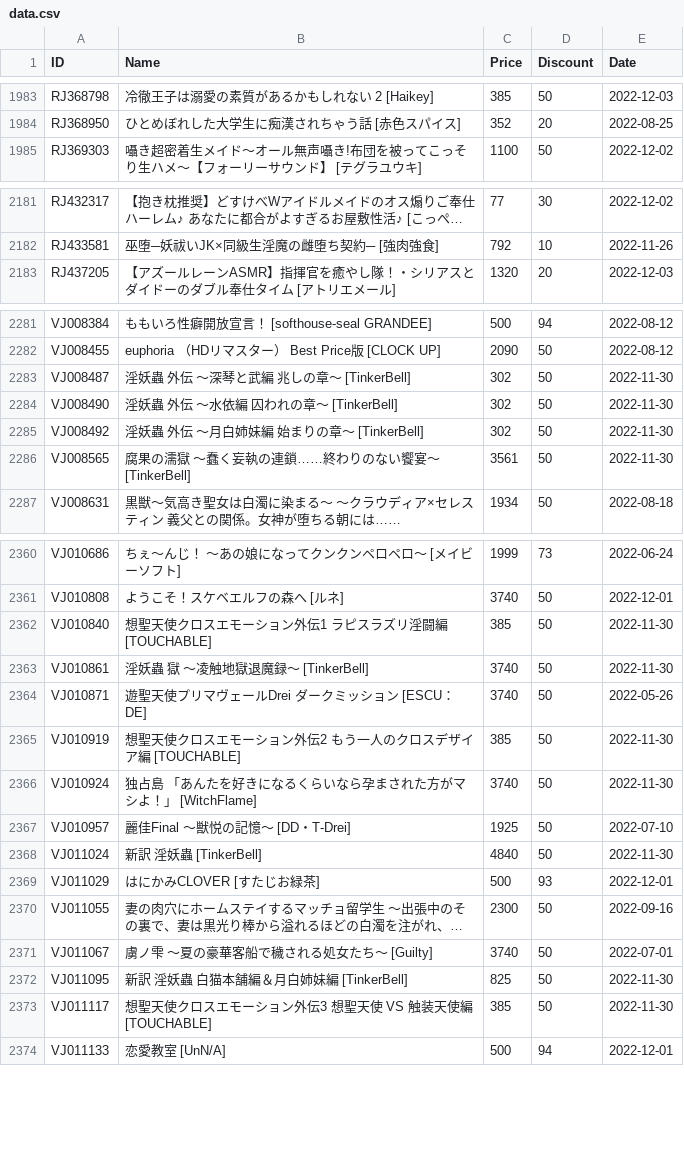
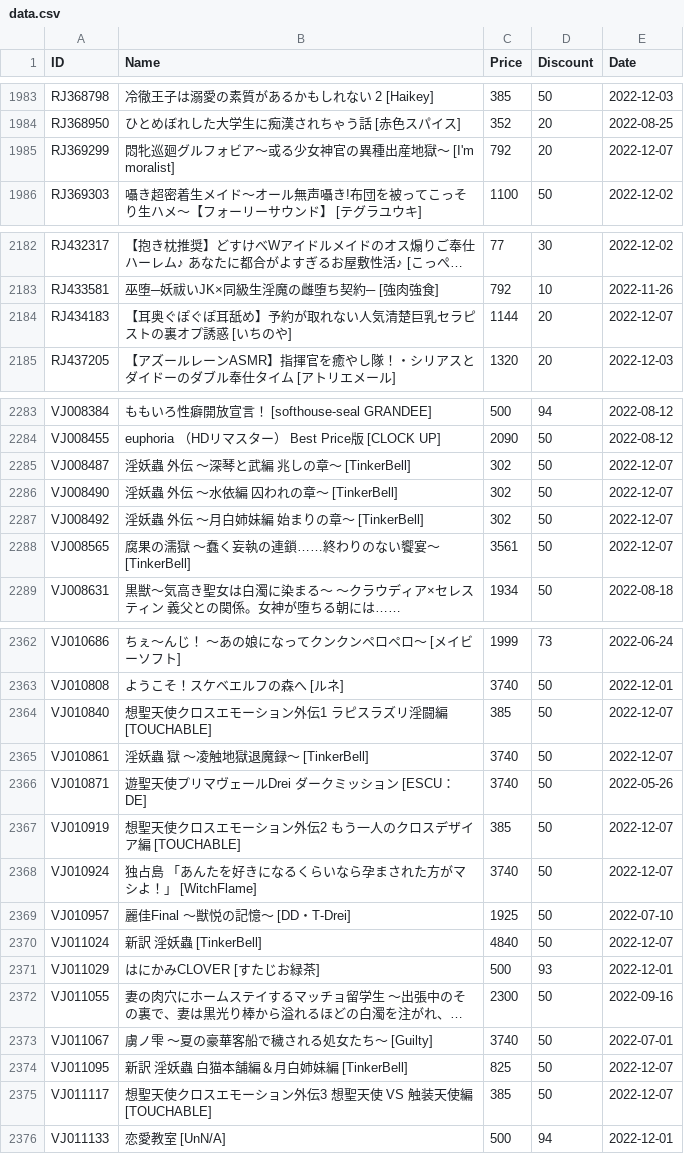
Before and after one commit to imba-tjd/DLWatcher, a CSV file: data.csv, drawn as a sheet; only a part is shown, gaps mark what is left out; long unchanged cells end in …; addresses are those after the commit; the diff covers the shown part only; the diff names each change by its address in the sheet, - before the commit and + after, or states it on an @@ line.

```diff
--- a/data.csv
+++ b/data.csv
+row 1985: RJ369299 | 悶牝巡廻グルフォビア～或る少女神官の異種出産地獄～ [I'm moralist] | 792 | 20 | 2022-12-07
+row 2184: RJ434183 | 【耳奥ぐぽぐぽ耳舐め】予約が取れない人気清楚巨乳セラピストの裏オプ誘惑 [いちのや] | 1144 | 20 | 2022-12-07
-E2285:E2288 (Date): 2022-11-30
+E2285:E2288 (Date): 2022-12-07
-E2364:E2365 (Date): 2022-11-30
+E2364:E2365 (Date): 2022-12-07
-E2367:E2368 (Date): 2022-11-30
+E2367:E2368 (Date): 2022-12-07
-E2370 (Date): 2022-11-30
+E2370 (Date): 2022-12-07
-E2374:E2375 (Date): 2022-11-30
+E2374:E2375 (Date): 2022-12-07
```
Also changed, not shown: 59 edited cells elsewhere in this file, 1 other file.
